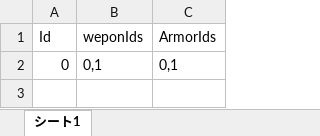
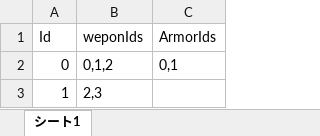
Before and after one commit to tomohiro-toyota2456/Dungeon, an Excel workbook: Assets/SceneData/Game/Editor/Excel/DropTable.xlsx, sheet シート1, drawn as a sheet; values as stored, in another font and other column widths than the file's, no borders; charts and pictures not drawn; the diff names each change by its address in the sheet, - before the commit and + after, or states it on an @@ line.

```diff
--- a/Assets/SceneData/Game/Editor/Excel/DropTable.xlsx (sheet シート1)
+++ b/Assets/SceneData/Game/Editor/Excel/DropTable.xlsx (sheet シート1)
-B2 (weponIds): 0,1
+B2 (weponIds): 0,1,2
+row 3: 1 | 2,3
```
Also changed, not shown: Assets/SceneData/Game/Editor/Excel/ArmorData.xlsx, Assets/SceneData/Game/Editor/Excel/EnemyData.xlsx, 50 other files.
